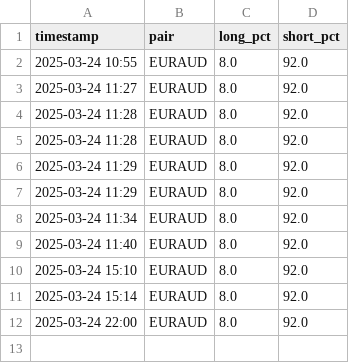
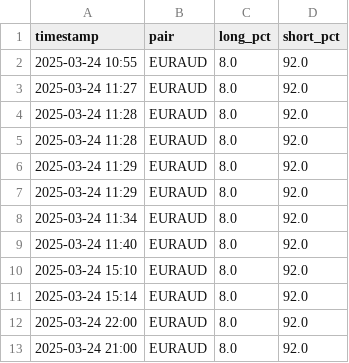
Before and after one commit to leslypierre/dumb-money-index, a CSV file: data/EURAUD_sentiment.csv, drawn as a sheet; the diff names each change by its address in the sheet, - before the commit and + after, or states it on an @@ line.

```diff
--- a/data/EURAUD_sentiment.csv
+++ b/data/EURAUD_sentiment.csv
+row 13: 2025-03-24 21:00 | EURAUD | 8.0 | 92.0
```
Also changed, not shown: data/EURJPY_sentiment.csv, data/EURUSD_sentiment.csv, 25 other files.
